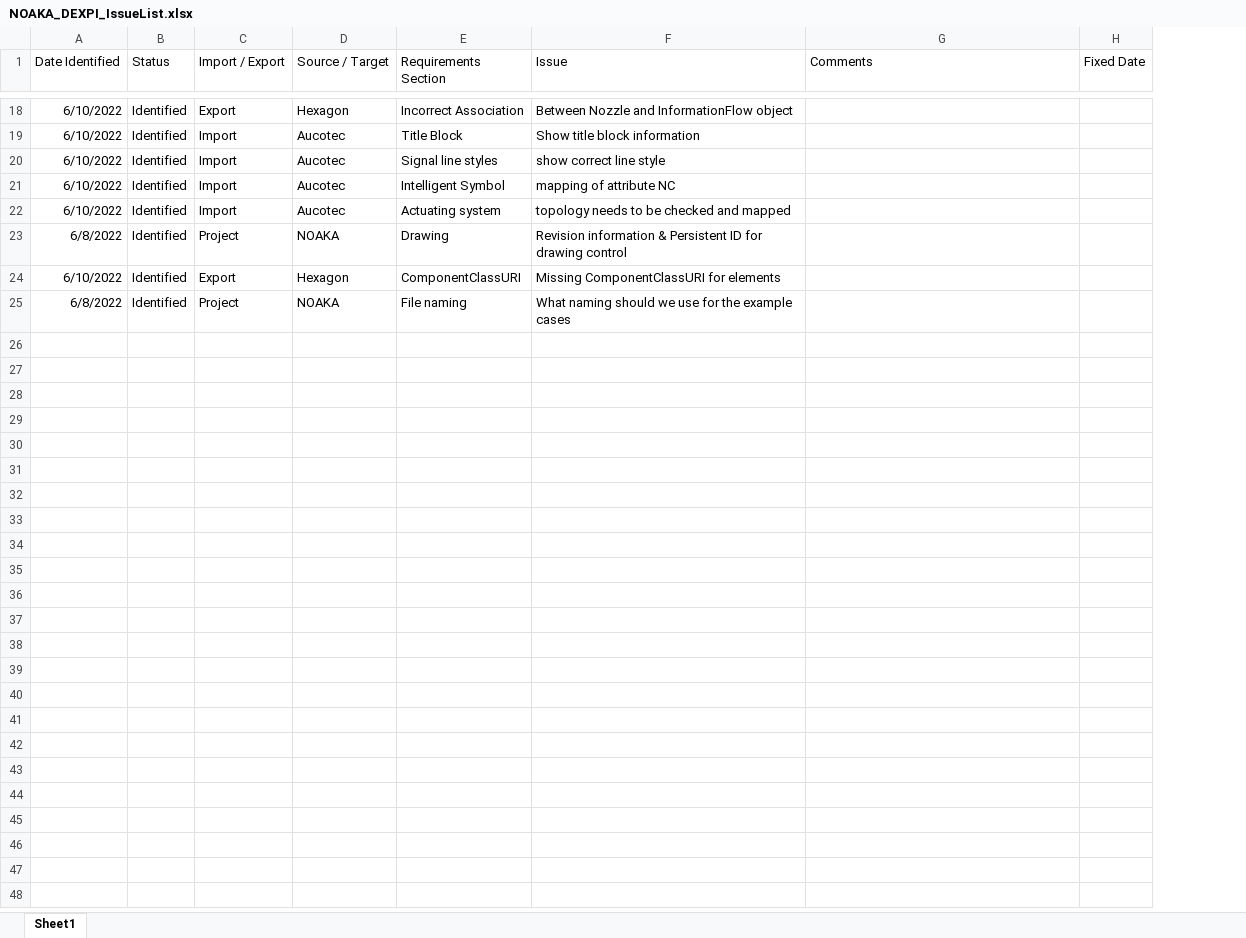
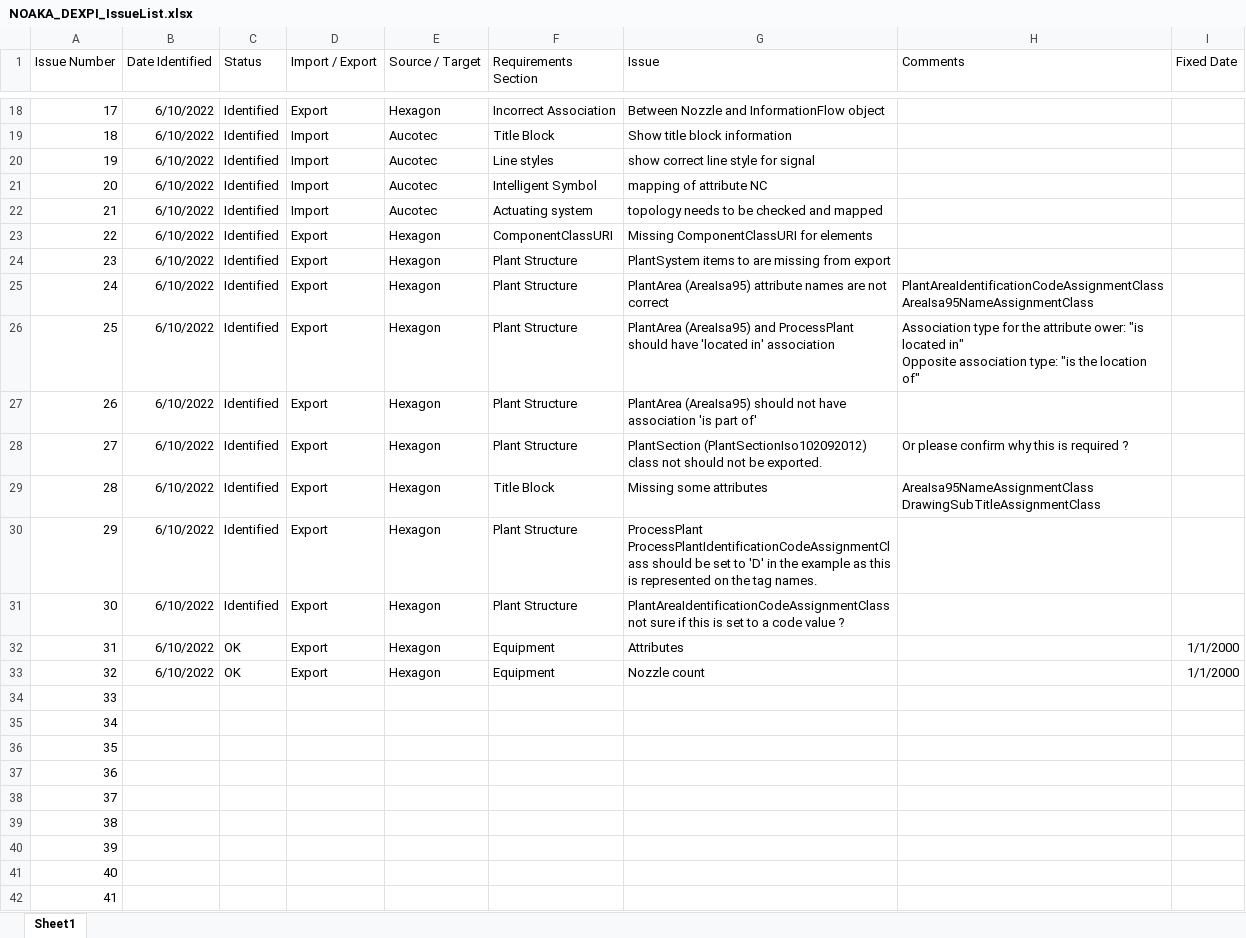
Before and after one commit to ToniaPedersen/TestPackage, an Excel workbook: NOAKA_DEXPI_IssueList.xlsx, sheet Sheet1, drawn as a sheet; only a part is shown, gaps mark what is left out; values as stored, in another font and other column widths than the file's, no borders; conditional formats not drawn; removed rows and columns are numbered as before the commit, all else as after; ↵ is a line break in a cell; the diff names each change by its address in the sheet, - before the commit and + after, or states it on an @@ line.

Commit message:
Update NOAKA_DEXPI_IssueList.xlsx

```diff
--- a/NOAKA_DEXPI_IssueList.xlsx (sheet Sheet1)
+++ b/NOAKA_DEXPI_IssueList.xlsx (sheet Sheet1)
+column A (Issue Number), rows 18-23: 17 | 18 | 19 | 20 | 21 | 22; row 34: 33
-F20 (Requirements Section): Signal line styles
+F20 (Requirements Section): Line styles
-G20 (Issue): show correct line style
+G20 (Issue): show correct line style for signal
-row 23: 6/8/2022 | Identified | Project | NOAKA | Drawing | Revision information & Persistent ID for drawing control
+row 24: 23 | 6/10/2022 | Identified | Export | Hexagon | Plant Structure | PlantSystem items to are missing from export
+row 25: 24 | 6/10/2022 | Identified | Export | Hexagon | Plant Structure | PlantArea (AreaIsa95) attribute names are not correct | PlantAreaIdentificationCodeAssignmentClass ↵ AreaIsa95NameAssignmentClass
+row 26: 25 | 6/10/2022 | Identified | Export | Hexagon | Plant Structure | PlantArea (AreaIsa95) and ProcessPlant should have 'located in' association | Association type for the attribute ower: "is located in" ↵ Opposite association type: "is the location of"
+row 27: 26 | 6/10/2022 | Identified | Export | Hexagon | Plant Structure | PlantArea (AreaIsa95) should not have association 'is part of'
+row 28: 27 | 6/10/2022 | Identified | Export | Hexagon | Plant Structure | PlantSection (PlantSectionIso102092012) class not should not be exported. | Or please confirm why this is required ?
+row 29: 28 | 6/10/2022 | Identified | Export | Hexagon | Title Block | Missing some attributes | AreaIsa95NameAssignmentClass ↵ DrawingSubTitleAssignmentClass
+row 30: 29 | 6/10/2022 | Identified | Export | Hexagon | Plant Structure | ProcessPlant ProcessPlantIdentificationCodeAssignmentClass should be set to 'D' in the example as this is represented on the tag names.
+row 31: 30 | 6/10/2022 | Identified | Export | Hexagon | Plant Structure | PlantAreaIdentificationCodeAssignmentClass not sure if this is set to a code value ?
+row 32: 31 | 6/10/2022 | OK | Export | Hexagon | Equipment | Attributes |  | 1/1/2000
+row 33: 32 | 6/10/2022 | OK | Export | Hexagon | Equipment | Nozzle count |  | 1/1/2000
-B34 (Date Identified): 6/8/2022
+B34 (Date Identified): (empty)
-C34 (Status): Identified
+C34 (Status): (empty)
-D34 (Import / Export): Project
+D34 (Import / Export): (empty)
-E34 (Source / Target): NOAKA
+E34 (Source / Target): (empty)
-F34 (Requirements Section): File naming
+F34 (Requirements Section): (empty)
-G34 (Issue): What naming should we use for the example cases
+G34 (Issue): (empty)
+row 35: 34
+row 36: 35
+row 37: 36
+row 38: 37
+row 39: 38
+row 40: 39
+row 41: 40
+row 42: 41
```
